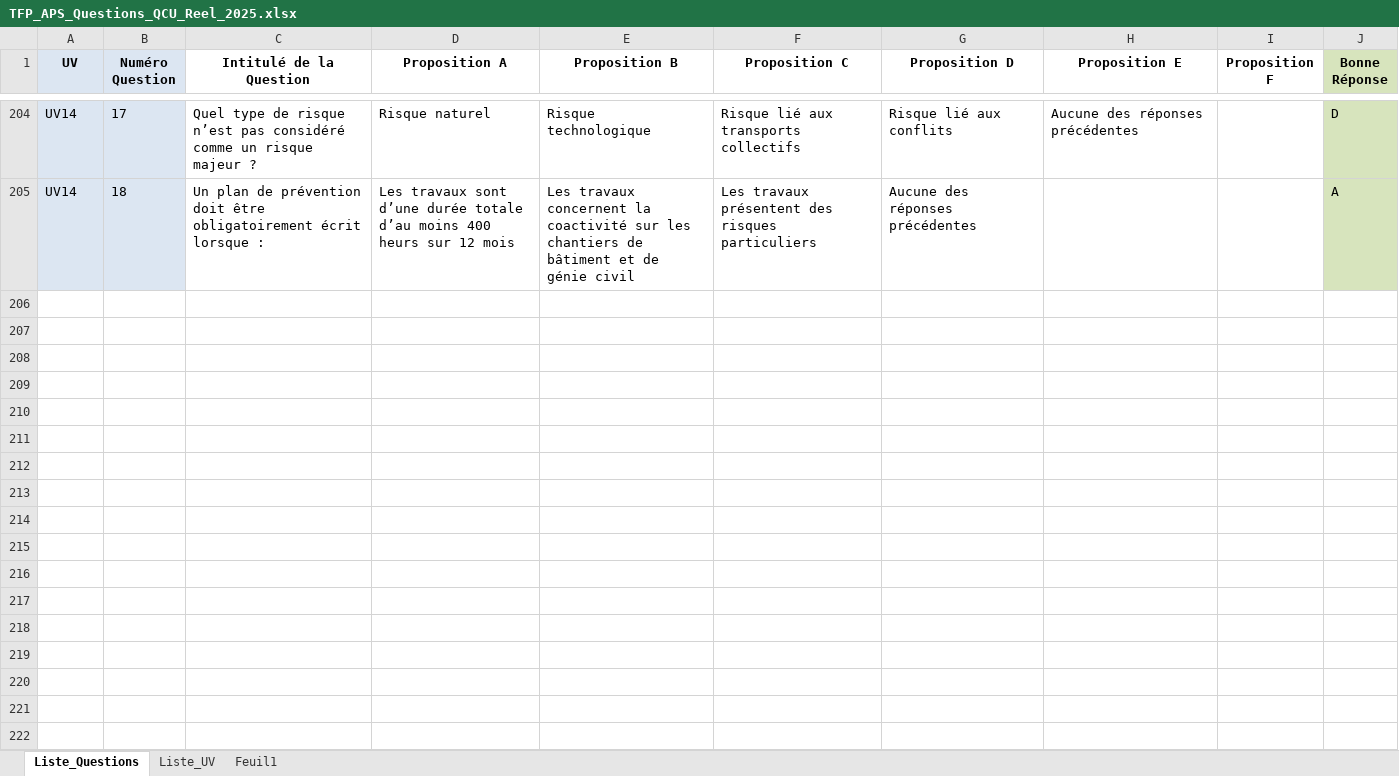
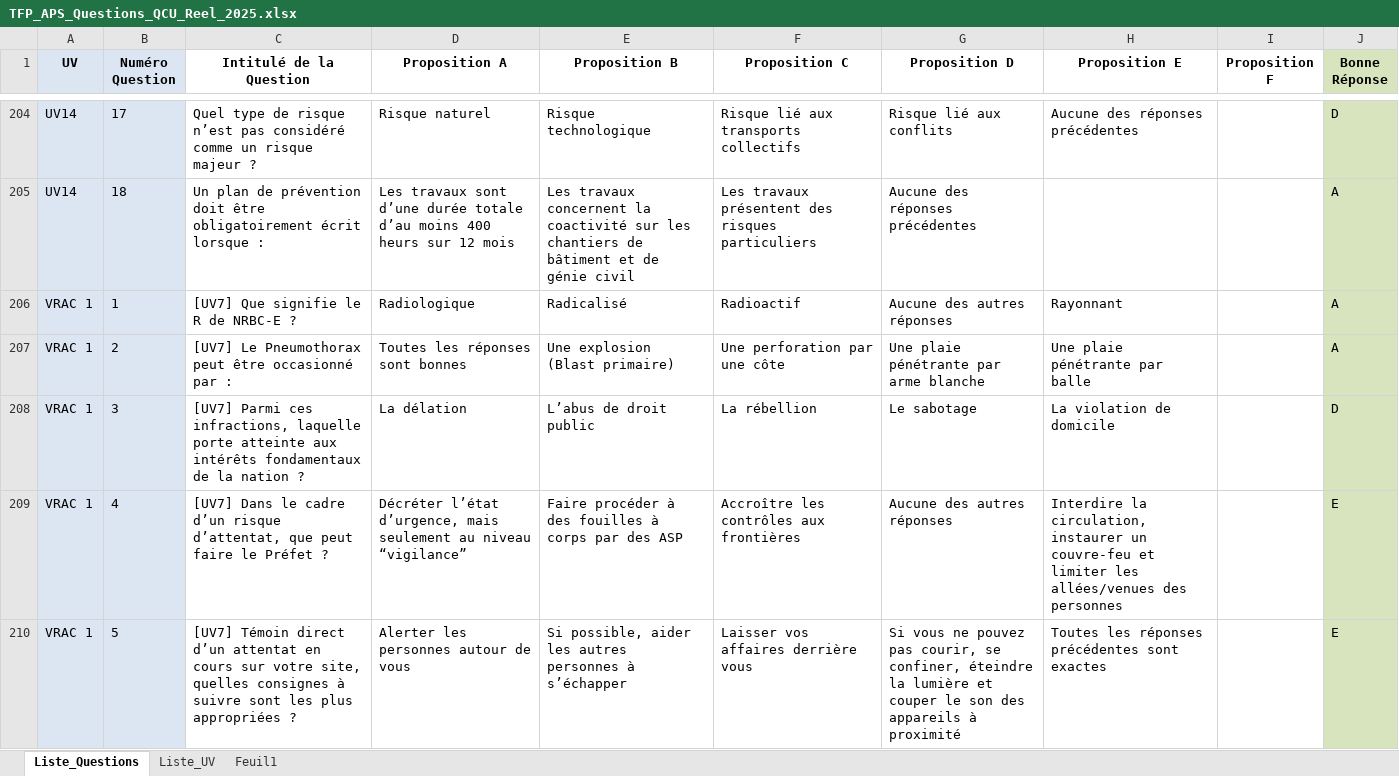
Before and after one commit to Slylele/Questions_TFP_APS, an Excel workbook: TFP_APS_Questions_QCU_Reel_2025.xlsx, sheet Liste_Questions, drawn as a sheet; only a part is shown, gaps mark what is left out; values as stored, in another font and other column widths than the file's, no borders; charts and pictures and conditional formats not drawn; the diff covers the shown part only; the diff names each change by its address in the sheet, - before the commit and + after, or states it on an @@ line.

Commit message:
Ajout de questions au fichier Excel

```diff
--- a/TFP_APS_Questions_QCU_Reel_2025.xlsx (sheet Liste_Questions)
+++ b/TFP_APS_Questions_QCU_Reel_2025.xlsx (sheet Liste_Questions)
+row 206: VRAC 1 | 1 | [UV7] Que signifie le R de NRBC-E ? | Radiologique | Radicalisé | Radioactif | Aucune des autres réponses | Rayonnant |  | A
+row 207: VRAC 1 | 2 | [UV7] Le Pneumothorax peut être occasionné par : | Toutes les réponses sont bonnes | Une explosion (Blast primaire) | Une perforation par une côte | Une plaie pénétrante par arme blanche | Une plaie pénétrante par balle |  | A
+row 208: VRAC 1 | 3 | [UV7] Parmi ces infractions, laquelle porte atteinte aux intérêts fondamentaux de la nation ? | La délation | L’abus de droit public | La rébellion | Le sabotage | La violation de domicile |  | D
+row 209: VRAC 1 | 4 | [UV7] Dans le cadre d’un risque d’attentat, que peut faire le Préfet ? | Décréter l’état d’urgence, mais seulement au niveau “vigilance” | Faire procéder à des fouilles à corps par des ASP | Accroître les contrôles aux frontières | Aucune des autres réponses | Interdire la circulation, instaurer un couvre-feu et limiter les allées/venues des personnes |  | E
+row 210: VRAC 1 | 5 | [UV7] Témoin direct d’un attentat en cours sur votre site, quelles consignes à suivre sont les plus appropriées ? | Alerter les personnes autour de vous | Si possible, aider les autres personnes à s’échapper | Laisser vos affaires derrière vous | Si vous ne pouvez pas courir, se confiner, éteindre la lumière et couper le son des appareils à proximité | Toutes les réponses précédentes sont exactes |  | E
```
Also changed, not shown: 50 added rows elsewhere in this sheet, sheet Feuil1, sheet Liste_UV.
